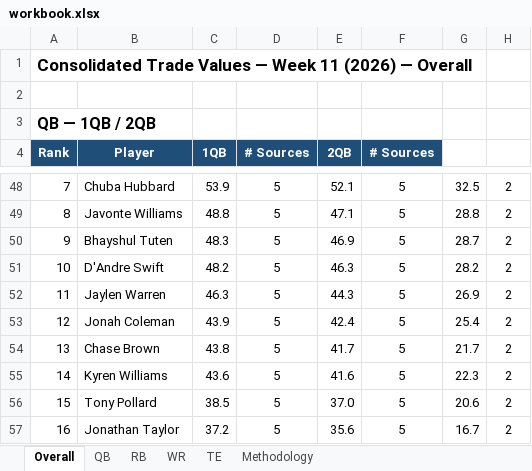
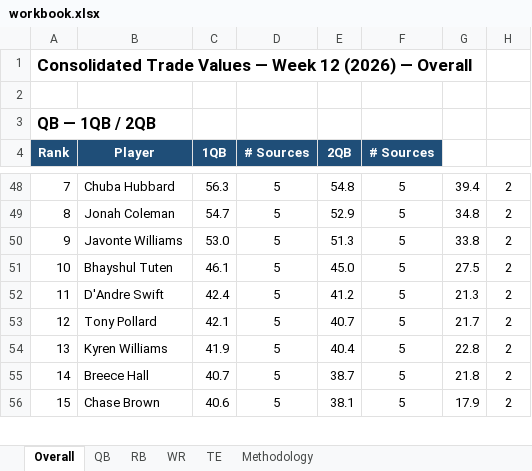
Before and after one commit to spartacusfantasyfootball-cyber/fairtrade, an Excel workbook: workbook.xlsx, sheet Overall, drawn as a sheet; only a part is shown, gaps mark what is left out; values as stored, in another font and other column widths than the file's, no borders; removed rows and columns are numbered as before the commit, all else as after; the diff covers the shown part only; the diff names each change by its address in the sheet, - before the commit and + after, or states it on an @@ line.

```diff
--- a/workbook.xlsx (sheet Overall)
+++ b/workbook.xlsx (sheet Overall)
-A1 (Rank): …— Week 11 (2026) —…
+A1 (Rank): …— Week 12 (2026) —…
-C48 (1QB): 53.9
+C48 (1QB): 56.3
-E48 (2QB): 52.1
+E48 (2QB): 54.8
-G48: 32.5
+G48: 39.4
+row 49: 8 | Jonah Coleman | 54.7 | 5 | 52.9 | 5 | 34.8 | 2
-A50 (Rank): 8
+A50 (Rank): 9
-C50 (1QB): 48.8
+C50 (1QB): 53.0
-E50 (2QB): 47.1
+E50 (2QB): 51.3
-G50: 28.8
+G50: 33.8
-A51 (Rank): 9
+A51 (Rank): 10
-C51 (1QB): 48.3
+C51 (1QB): 46.1
-E51 (2QB): 46.9
+E51 (2QB): 45.0
-G51: 28.7
+G51: 27.5
-A52 (Rank): 10
+A52 (Rank): 11
-C52 (1QB): 48.2
+C52 (1QB): 42.4
-E52 (2QB): 46.3
+E52 (2QB): 41.2
-G52: 28.2
+G52: 21.3
-row 52: 11 | Jaylen Warren | 46.3 | 5 | 44.3 | 5 | 26.9 | 2
-B53 (Player): Jonah Coleman
+B53 (Player): Tony Pollard
-C53 (1QB): 43.9
+C53 (1QB): 42.1
-E53 (2QB): 42.4
+E53 (2QB): 40.7
-G53: 25.4
+G53: 21.7
-row 54: 13 | Chase Brown | 43.8 | 5 | 41.7 | 5 | 21.7 | 2
-A54 (Rank): 14
+A54 (Rank): 13
-C54 (1QB): 43.6
+C54 (1QB): 41.9
-E54 (2QB): 41.6
+E54 (2QB): 40.4
-G54: 22.3
+G54: 22.8
+row 55: 14 | Breece Hall | 40.7 | 5 | 38.7 | 5 | 21.8 | 2
-B56 (Player): Tony Pollard
+B56 (Player): Chase Brown
-C56 (1QB): 38.5
+C56 (1QB): 40.6
-E56 (2QB): 37.0
+E56 (2QB): 38.1
-G56: 20.6
+G56: 17.9
-row 57: 16 | Jonathan Taylor | 37.2 | 5 | 35.6 | 5 | 16.7 | 2
```
Also changed, not shown: other rows of this sheet, sheet WR, sheet RB, sheet QB, sheet TE, formulas that keep their value, 1 other file.
